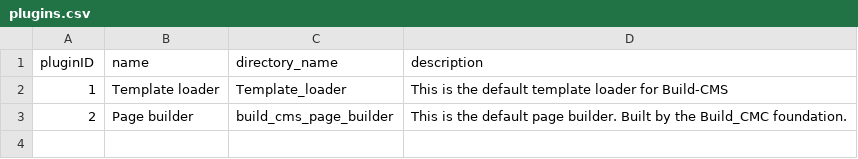
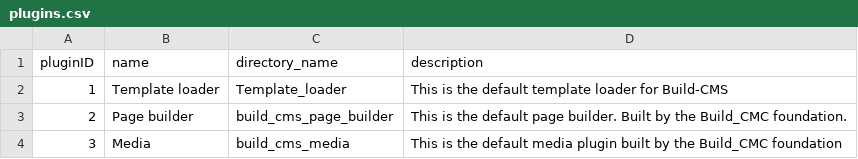
Before and after one commit to TimDer/build-cms-dev, a CSV file: TD_dbExport/data/build-cms/plugins.csv, drawn as a sheet.

Commit message:
Add Media plugin

```diff
--- a/TD_dbExport/data/build-cms/plugins.csv
+++ b/TD_dbExport/data/build-cms/plugins.csv
@@ -3 +3,2 @@ pluginID,name,directory_name,description
 2,"Page builder",build_cms_page_builder,"This is the default page builder. Built by the Build_CMC foundation."
+3,Media,build_cms_media,"This is the default media plugin built by the Build_CMC foundation"
```
Also changed, not shown: 8 other files.
